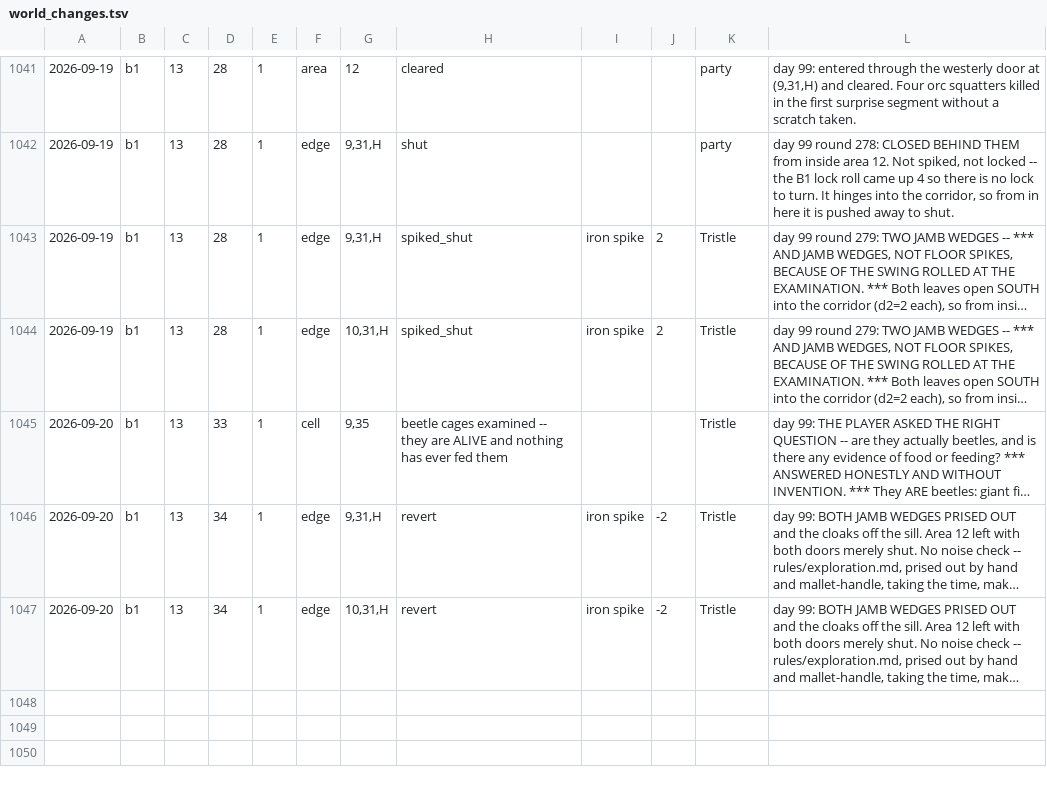
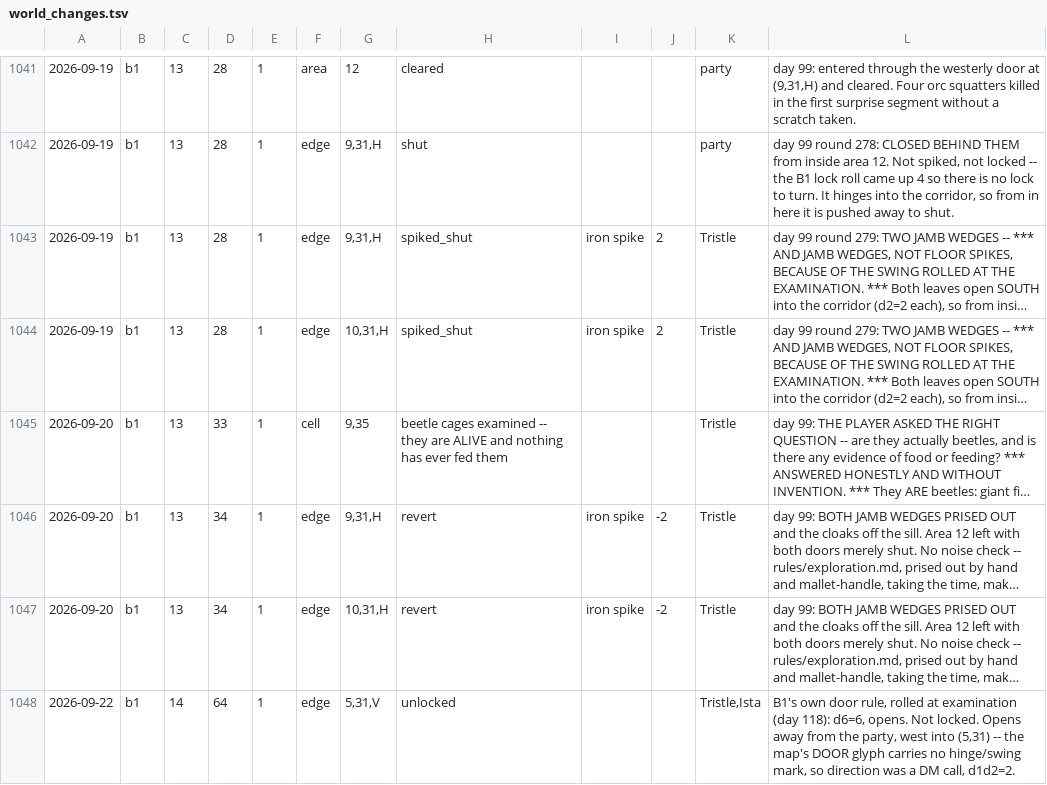
Before and after one commit to dllahr/claude_playing_advanced_dungeons_and_dragons_1st_edition, a TSV file: campaign/world_changes.tsv, drawn as a sheet; only a part is shown, gaps mark what is left out; long unchanged cells end in …; the diff names each change by its address in the sheet, - before the commit and + after, or states it on an @@ line.

```diff
--- a/campaign/world_changes.tsv
+++ b/campaign/world_changes.tsv
+row 1048: 2026-09-22 | b1 | 14 | 64 | 1 | edge | 5,31,V | unlocked |  |  | Tristle,Ista | B1's own door rule, rolled at examination (day 118): d6=6, opens. Not locked. Opens away from the party, west into (5,31) -- the map's DOOR glyph carries no hinge/swing mark, so direction was a DM call, d1d2=2.
```
Also changed, not shown: campaign/rolls.tsv.
